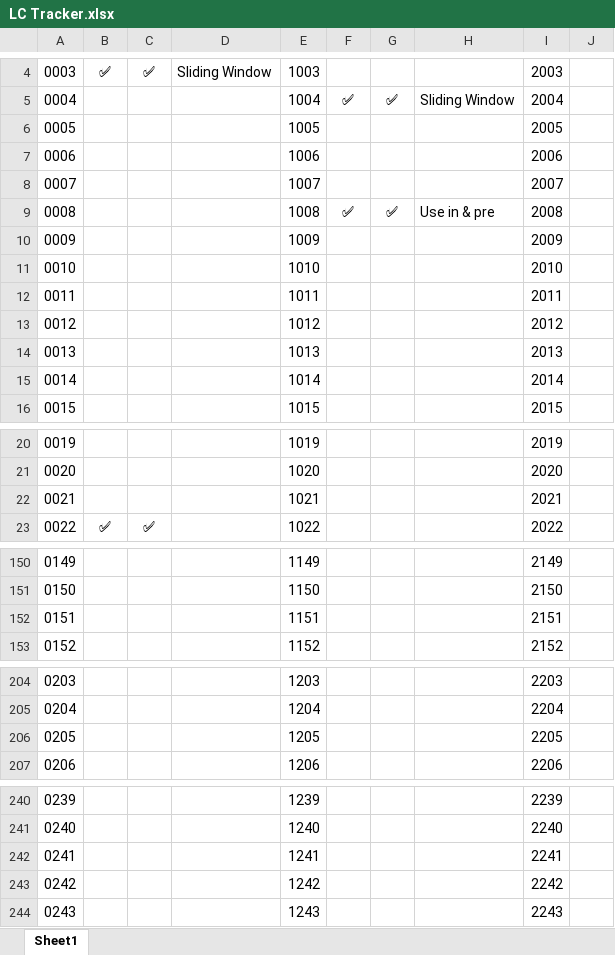
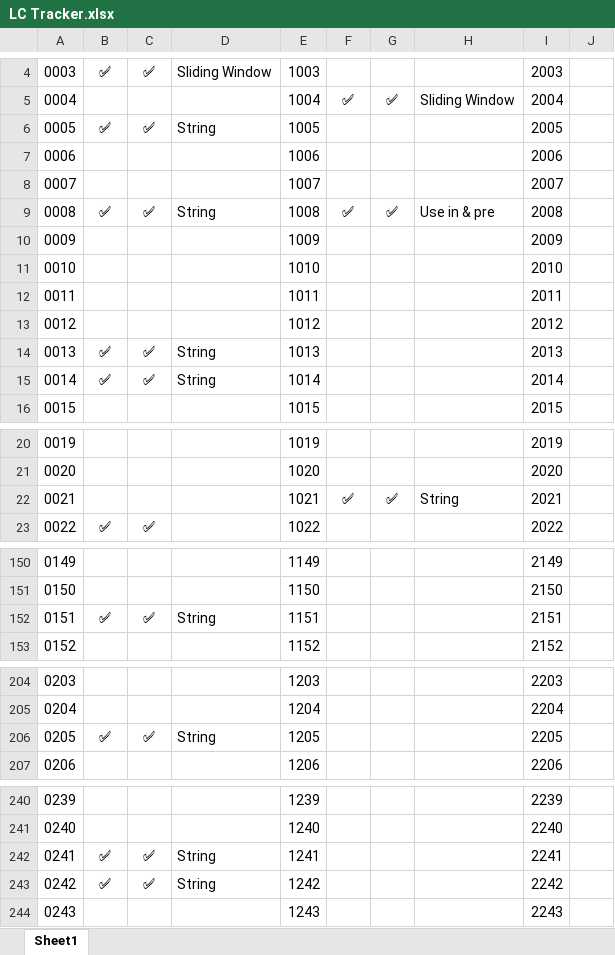
Before and after one commit to shikhar-mutta/Leetcode-Practice, an Excel workbook: LC Tracker.xlsx, sheet Sheet1, drawn as a sheet; only a part is shown, gaps mark what is left out; values as stored, in another font and other column widths than the file's, no borders; the diff covers the shown part only; the diff names each change by its address in the sheet, - before the commit and + after, or states it on an @@ line.

```diff
--- a/LC Tracker.xlsx (sheet Sheet1)
+++ b/LC Tracker.xlsx (sheet Sheet1)
-B6: (empty)
+B6: ✅
-C6: (empty)
+C6: ✅
-D6: (empty)
+D6: String
-B9: (empty)
+B9: ✅
-C9: (empty)
+C9: ✅
-D9: (empty)
+D9: String
-B14:B15: (empty)
+B14:B15: ✅
-C14:C15: (empty)
+C14:C15: ✅
-D14:D15: (empty)
+D14:D15: String
-F22: (empty)
+F22: ✅
-G22: (empty)
+G22: ✅
-H22: (empty)
+H22: String
-B152: (empty)
+B152: ✅
-C152: (empty)
+C152: ✅
-D152: (empty)
+D152: String
-B206: (empty)
+B206: ✅
-C206: (empty)
+C206: ✅
-D206: (empty)
+D206: String
-B242:B243: (empty)
+B242:B243: ✅
-C242:C243: (empty)
+C242:C243: ✅
-D242:D243: (empty)
+D242:D243: String
```
Also changed, not shown: 15 edited cells elsewhere in this sheet, 10 other files.
